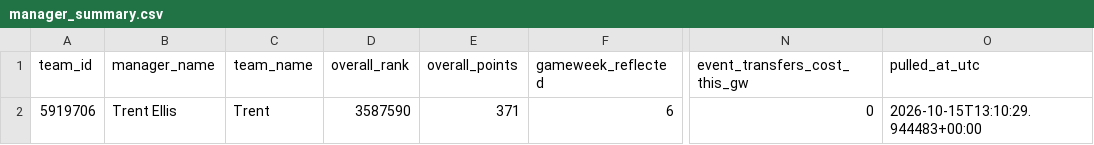
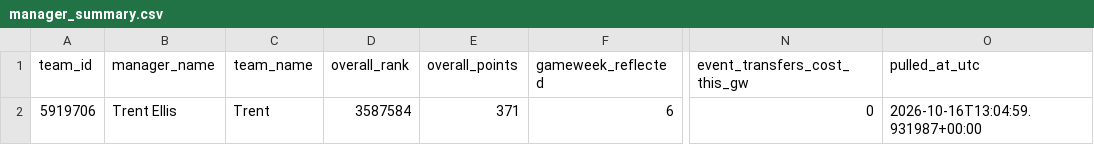
Before and after one commit to Quikksilva/FPLAIAssistant, a CSV file: fpl_data/manager_summary.csv, drawn as a sheet; only a part is shown, gaps mark what is left out; the diff names each change by its address in the sheet, - before the commit and + after, or states it on an @@ line.

```diff
--- a/fpl_data/manager_summary.csv
+++ b/fpl_data/manager_summary.csv
-D2 (overall_rank): 3587590
+D2 (overall_rank): 3587584
-O2 (pulled_at_utc): 2026-10-15T13:10:29.944483+00:00
+O2 (pulled_at_utc): 2026-10-16T13:04:59.931987+00:00
```
Also changed, not shown: fpl_data/players.csv, fpl_data/squad_current.csv, 2 other files.
